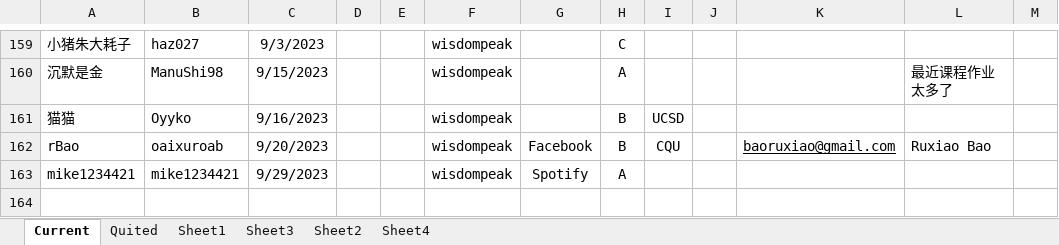
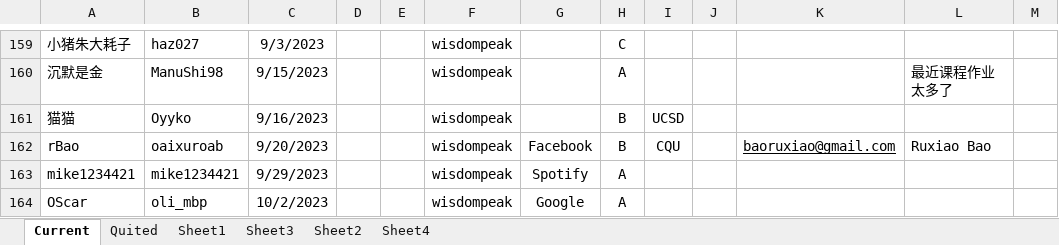
Before and after one commit to wisdompeak/lc-score-board, an Excel workbook: generateEXCEL/Data/Members/GroupRecord.xlsx, sheet Current, drawn as a sheet; only a part is shown, gaps mark what is left out; values as stored, in another font and other column widths than the file's, no borders; the diff names each change by its address in the sheet, - before the commit and + after, or states it on an @@ line.

```diff
--- a/generateEXCEL/Data/Members/GroupRecord.xlsx (sheet Current)
+++ b/generateEXCEL/Data/Members/GroupRecord.xlsx (sheet Current)
+row 164: OScar | oli_mbp | 10/2/2023 |  |  | wisdompeak | Google | A
```
Also changed, not shown: generateEXCEL/index.xlsx, 17 other files.
